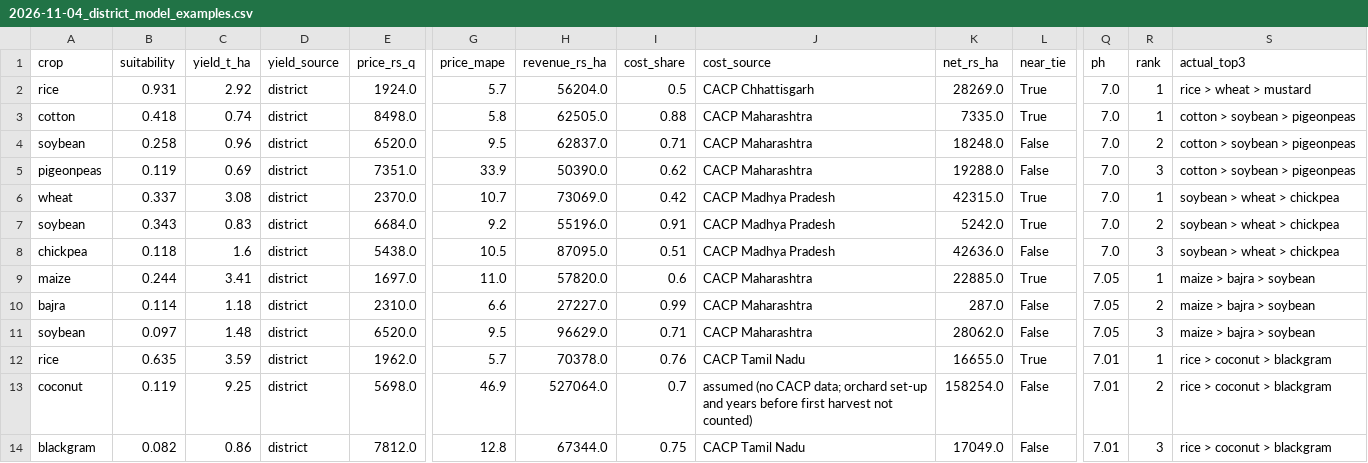
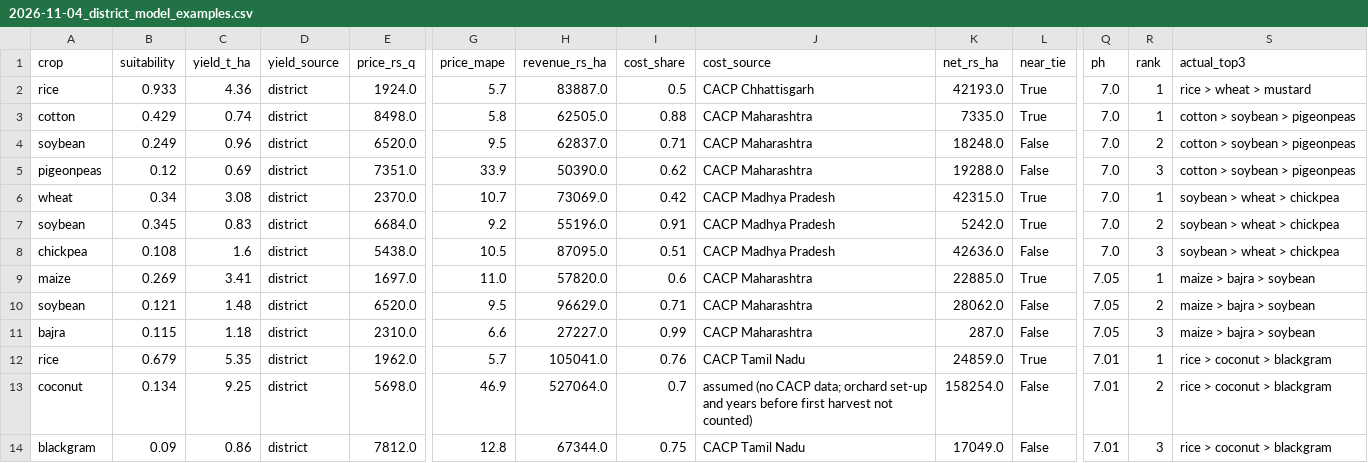
Before and after one commit to Ankush610/cropwise, a CSV file: research/results/2026-11-04_district_model_examples.csv, drawn as a sheet; only a part is shown, gaps mark what is left out; removed rows and columns are numbered as before the commit, all else as after; rows hold the shown columns only; the diff names each change by its address in the sheet, - before the commit and + after, or states it on an @@ line.

```diff
--- a/research/results/2026-11-04_district_model_examples.csv
+++ b/research/results/2026-11-04_district_model_examples.csv
-B2 (suitability): 0.931
+B2 (suitability): 0.933
-C2 (yield_t_ha): 2.92
+C2 (yield_t_ha): 4.36
-H2 (revenue_rs_ha): 56204.0
+H2 (revenue_rs_ha): 83887.0
-K2 (net_rs_ha): 28269.0
+K2 (net_rs_ha): 42193.0
-B3 (suitability): 0.418
+B3 (suitability): 0.429
-B4 (suitability): 0.258
+B4 (suitability): 0.249
-B5 (suitability): 0.119
+B5 (suitability): 0.12
-B6 (suitability): 0.337
+B6 (suitability): 0.34
-B7 (suitability): 0.343
+B7 (suitability): 0.345
-B8 (suitability): 0.118
+B8 (suitability): 0.108
-B9 (suitability): 0.244
+B9 (suitability): 0.269
-row 10: bajra | 0.114 | 1.18 | district | 2310.0 | 6.6 | 27227.0 | 0.99 | CACP Maharashtra | 287.0 | False | 7.05 | 2 | maize > bajra > soybean
-B10 (suitability): 0.097
+B10 (suitability): 0.121
-R10 (rank): 3
+R10 (rank): 2
+row 11: bajra | 0.115 | 1.18 | district | 2310.0 | 6.6 | 27227.0 | 0.99 | CACP Maharashtra | 287.0 | False | 7.05 | 3 | maize > bajra > soybean
-B12 (suitability): 0.635
+B12 (suitability): 0.679
-C12 (yield_t_ha): 3.59
+C12 (yield_t_ha): 5.35
-H12 (revenue_rs_ha): 70378.0
+H12 (revenue_rs_ha): 105041.0
-K12 (net_rs_ha): 16655.0
+K12 (net_rs_ha): 24859.0
-B13 (suitability): 0.119
+B13 (suitability): 0.134
-B14 (suitability): 0.082
+B14 (suitability): 0.09
```
Also changed, not shown: research/results/2026-11-04_district_model_cv.csv, 17 other files.
